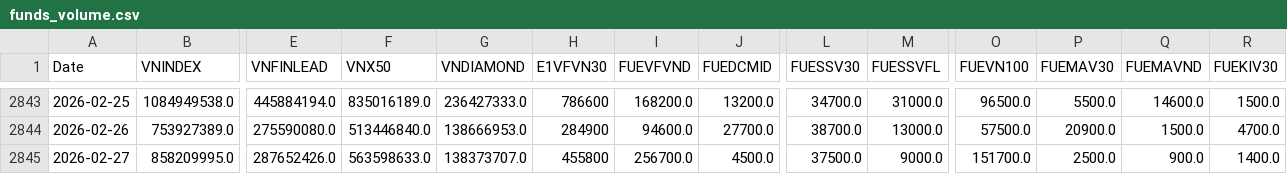
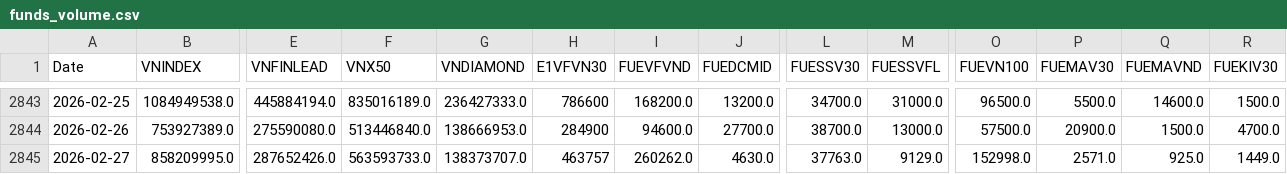
Before and after one commit to phudinhm/vn-fund-dashboard-2, a CSV file: funds_volume.csv, drawn as a sheet; only a part is shown, gaps mark what is left out; the diff names each change by its address in the sheet, - before the commit and + after, or states it on an @@ line.

```diff
--- a/funds_volume.csv
+++ b/funds_volume.csv
-F2845 (VNX50): 563598633.0
+F2845 (VNX50): 563593733.0
-H2845 (E1VFVN30): 455800
+H2845 (E1VFVN30): 463757
-I2845 (FUEVFVND): 256700.0
+I2845 (FUEVFVND): 260262.0
-J2845 (FUEDCMID): 4500.0
+J2845 (FUEDCMID): 4630.0
-L2845 (FUESSV30): 37500.0
+L2845 (FUESSV30): 37763.0
-M2845 (FUESSVFL): 9000.0
+M2845 (FUESSVFL): 9129.0
-O2845 (FUEVN100): 151700.0
+O2845 (FUEVN100): 152998.0
-P2845 (FUEMAV30): 2500.0
+P2845 (FUEMAV30): 2571.0
-Q2845 (FUEMAVND): 900.0
+Q2845 (FUEMAVND): 925.0
-R2845 (FUEKIV30): 1400.0
+R2845 (FUEKIV30): 1449.0
```
